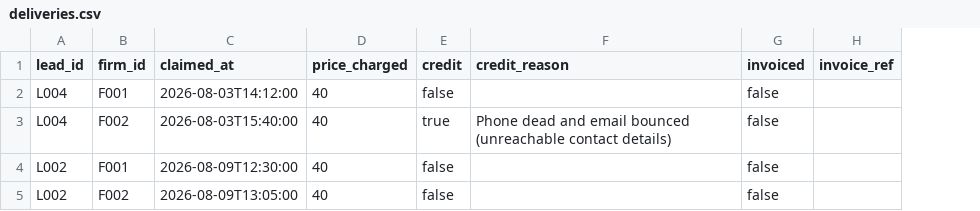
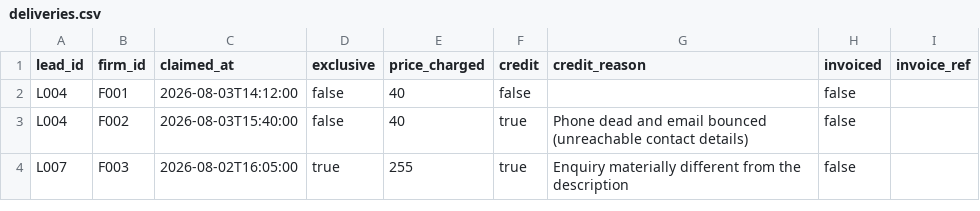
Before and after one commit to Jaymoo123/dentalfinancepartners.co.uk, a CSV file: lead_engine/data/deliveries.csv, drawn as a sheet; removed rows and columns are numbered as before the commit, all else as after; the diff names each change by its address in the sheet, - before the commit and + after, or states it on an @@ line.

```diff
--- a/lead_engine/data/deliveries.csv
+++ b/lead_engine/data/deliveries.csv
+column D (exclusive), rows 2-3: false | false
-row 4: L002 | F001 | 2026-08-09T12:30:00 | 40 | false |  | false
-row 5: L002 | F002 | 2026-08-09T13:05:00 | 40 | false |  | false
+row 4: L007 | F003 | 2026-08-02T16:05:00 | true | 255 | true | Enquiry materially different from the description | false
```
Also changed, not shown: lead_engine/data/leads.csv, 25 other files.
